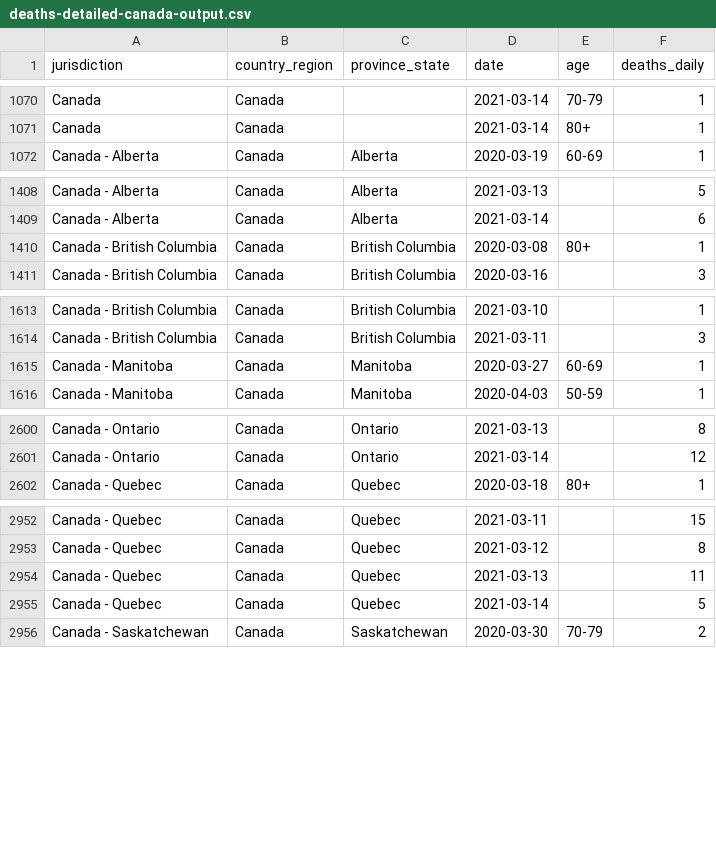
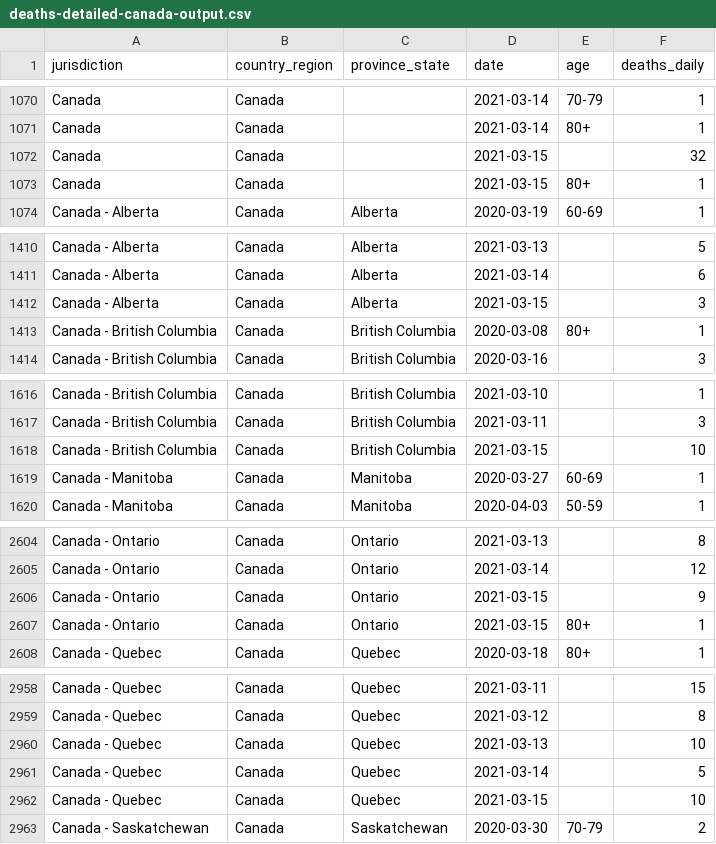
Before and after one commit to ApexRMS/covid19sim, a CSV file: data/deaths-detailed-canada-output.csv, drawn as a sheet; only a part is shown, gaps mark what is left out; the diff covers the shown part only.

```diff
--- a/data/deaths-detailed-canada-output.csv
+++ b/data/deaths-detailed-canada-output.csv
@@ -1071,2 +1071,4 @@ Canada,Canada,,2021-03-14,70-79,1
 Canada,Canada,,2021-03-14,80+,1
+Canada,Canada,,2021-03-15,,32
+Canada,Canada,,2021-03-15,80+,1
 Canada - Alberta,Canada,Alberta,2020-03-19,60-69,1
@@ -1409,2 +1411,3 @@ Canada - Alberta,Canada,Alberta,2021-03-13,,5
 Canada - Alberta,Canada,Alberta,2021-03-14,,6
+Canada - Alberta,Canada,Alberta,2021-03-15,,3
 Canada - British Columbia,Canada,British Columbia,2020-03-08,80+,1
@@ -1614,2 +1617,3 @@ Canada - British Columbia,Canada,British Columbia,2021-03-10,,1
 Canada - British Columbia,Canada,British Columbia,2021-03-11,,3
+Canada - British Columbia,Canada,British Columbia,2021-03-15,,10
 Canada - Manitoba,Canada,Manitoba,2020-03-27,60-69,1
@@ -2601,2 +2605,4 @@ Canada - Ontario,Canada,Ontario,2021-03-13,,8
 Canada - Ontario,Canada,Ontario,2021-03-14,,12
+Canada - Ontario,Canada,Ontario,2021-03-15,,9
+Canada - Ontario,Canada,Ontario,2021-03-15,80+,1
 Canada - Quebec,Canada,Quebec,2020-03-18,80+,1
@@ -2953,4 +2959,5 @@ Canada - Quebec,Canada,Quebec,2021-03-11,,15
 Canada - Quebec,Canada,Quebec,2021-03-12,,8
-Canada - Quebec,Canada,Quebec,2021-03-13,,11
+Canada - Quebec,Canada,Quebec,2021-03-13,,10
 Canada - Quebec,Canada,Quebec,2021-03-14,,5
+Canada - Quebec,Canada,Quebec,2021-03-15,,10
 Canada - Saskatchewan,Canada,Saskatchewan,2020-03-30,70-79,2
```
Also changed, not shown: 3 edited cells elsewhere in this file, 2 other files.
